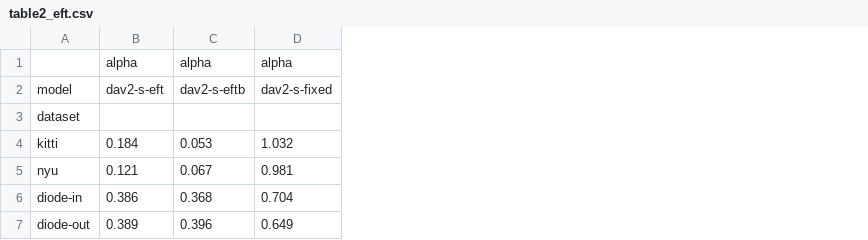
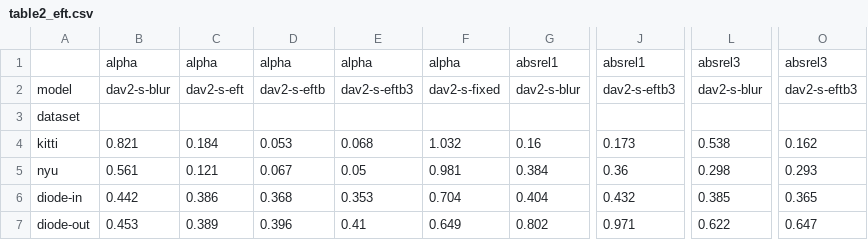
Before and after one commit to rabeyanoor/zoom-equivariance, a CSV file: outputs/tables/table2_eft.csv, drawn as a sheet; only a part is shown, gaps mark what is left out; the diff names each change by its address in the sheet, - before the commit and + after, or states it on an @@ line.

```diff
--- a/outputs/tables/table2_eft.csv
+++ b/outputs/tables/table2_eft.csv
+column B, rows 1-7: alpha | dav2-s-blur |  | 0.821 | 0.561 | 0.442 | 0.453
+column E, rows 1-7: alpha | dav2-s-eftb3 |  | 0.068 | 0.05 | 0.353 | 0.41
+column G, rows 1-7: absrel1 | dav2-s-blur |  | 0.16 | 0.384 | 0.404 | 0.802
+column J, rows 1-7: absrel1 | dav2-s-eftb3 |  | 0.173 | 0.36 | 0.432 | 0.971
+column L, rows 1-7: absrel3 | dav2-s-blur |  | 0.538 | 0.298 | 0.385 | 0.622
+column O, rows 1-7: absrel3 | dav2-s-eftb3 |  | 0.162 | 0.293 | 0.365 | 0.647
```
Also changed, not shown: outputs/tables/eft_paired_tests.csv, outputs/tables/results_manifest.csv, 29 other files.
